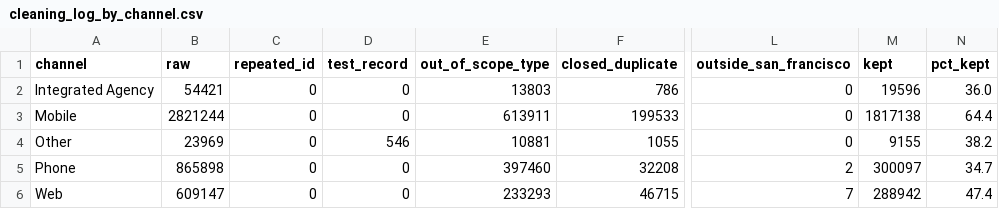
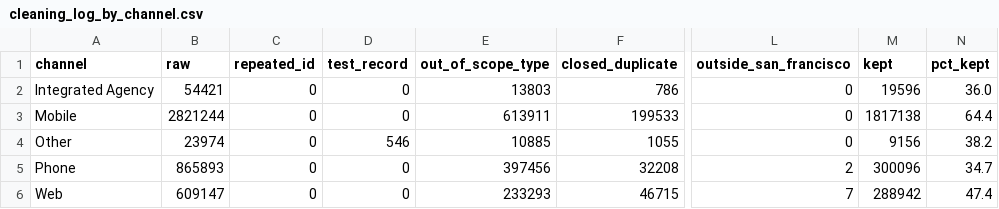
Before and after one commit to KevinG89/SF-311-responsetime, a CSV file: logs/cleaning_log_by_channel.csv, drawn as a sheet; only a part is shown, gaps mark what is left out; the diff names each change by its address in the sheet, - before the commit and + after, or states it on an @@ line.

Commit message:
Add SF 311 spatial join and tract request-count map
Assign cleaned requests to 2024 SF tract boundaries and preserve unmatched requests for review. Include join counts, a tract-level map, and regenerated channel cleaning counts.

```diff
--- a/logs/cleaning_log_by_channel.csv
+++ b/logs/cleaning_log_by_channel.csv
-B4 (raw): 23969
+B4 (raw): 23974
-E4 (out_of_scope_type): 10881
+E4 (out_of_scope_type): 10885
-M4 (kept): 9155
+M4 (kept): 9156
-B5 (raw): 865898
+B5 (raw): 865893
-E5 (out_of_scope_type): 397460
+E5 (out_of_scope_type): 397456
-M5 (kept): 300097
+M5 (kept): 300096
```
Also changed, not shown: 4 other files.
